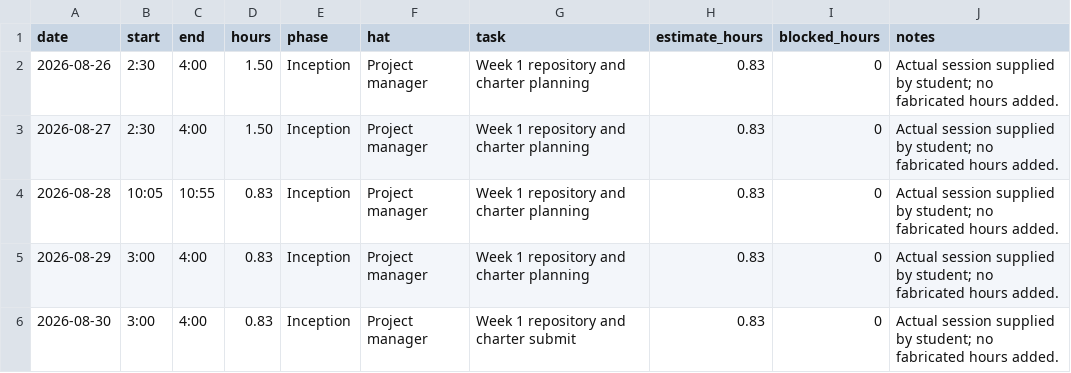
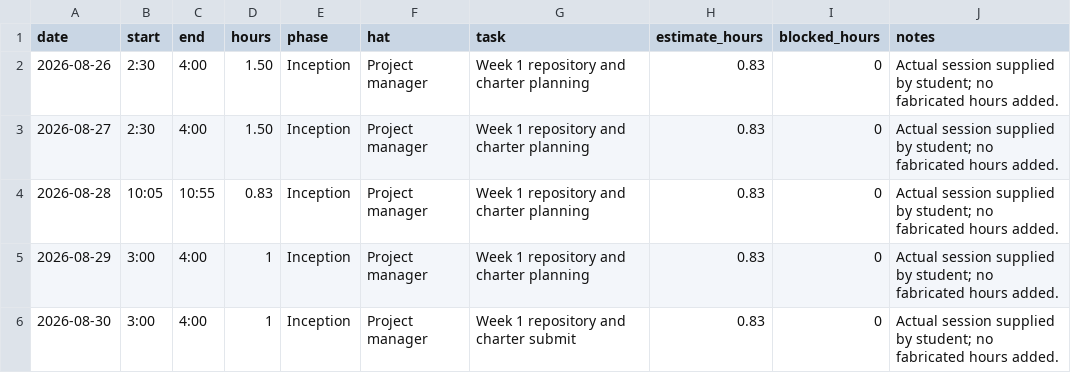
Before and after one commit to Regdak34S/Project-Charter-and-Engineering-System, a CSV file: capstone-week1-scaffold/capstone/docs/hours-log.csv, drawn as a sheet.

Commit message:
Correct logged hours for August 29 and 30
Updated hours logged for specific dates to reflect accurate session durations.

```diff
--- a/capstone-week1-scaffold/capstone/docs/hours-log.csv
+++ b/capstone-week1-scaffold/capstone/docs/hours-log.csv
@@ -4,3 +4,3 @@ date,start,end,hours,phase,hat,task,estimate_hours,blocked_hours,notes
 2026-08-28,10:05,10:55,0.83,Inception,Project manager,Week 1 repository and charter planning,0.83,0,Actual session supplied by student; no fabricated hours added.
-2026-08-29,3:00,4:00,0.83,Inception,Project manager,Week 1 repository and charter planning,0.83,0,Actual session supplied by student; no fabricated hours added.
-2026-08-30,3:00,4:00,0.83,Inception,Project manager,Week 1 repository and charter submit,0.83,0,Actual session supplied by student; no fabricated hours added.
+2026-08-29,3:00,4:00,1,Inception,Project manager,Week 1 repository and charter planning,0.83,0,Actual session supplied by student; no fabricated hours added.
+2026-08-30,3:00,4:00,1,Inception,Project manager,Week 1 repository and charter submit,0.83,0,Actual session supplied by student; no fabricated hours added.
```
